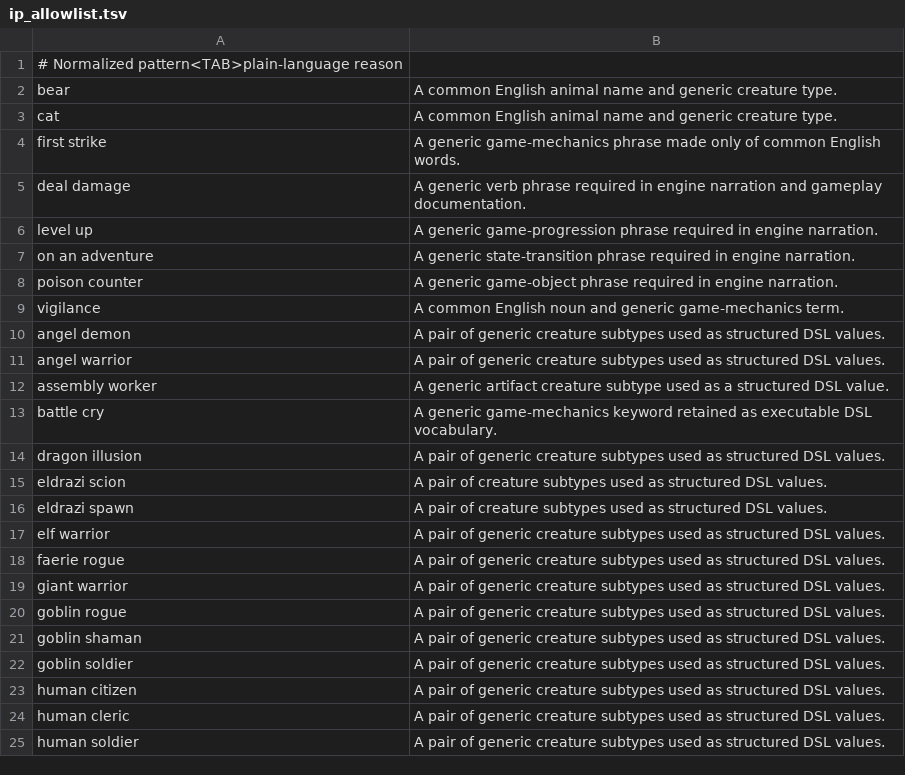
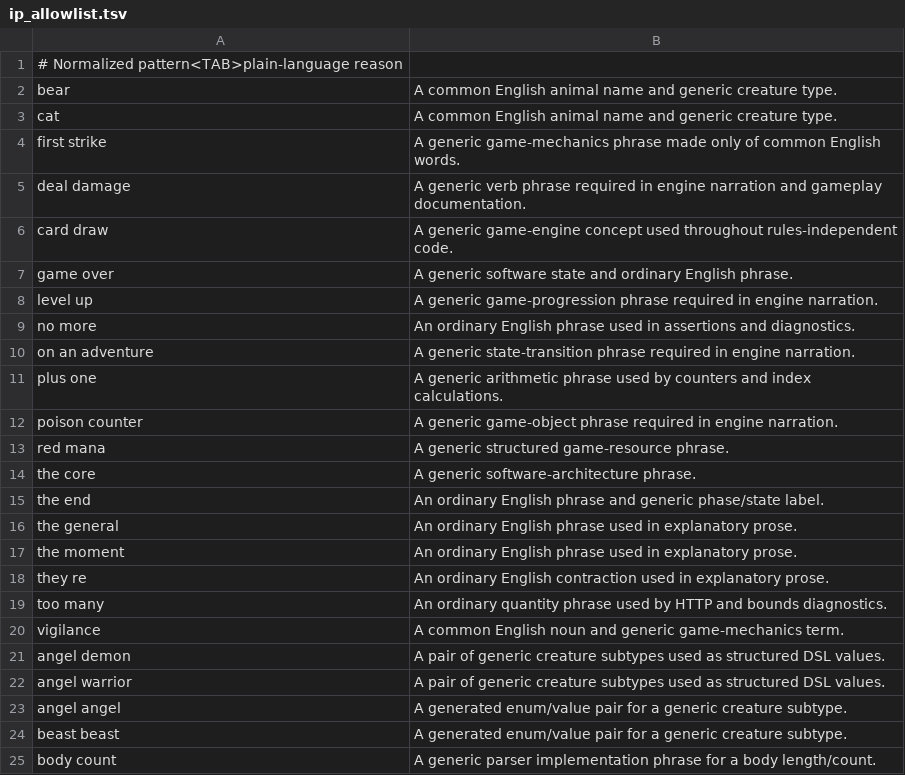
Before and after one commit to DeepScryAI/CardScriptsMirror, a TSV file: ip_allowlist.tsv, drawn as a sheet; only a part is shown; the shorter side is filled out with more unchanged rows; the diff covers the shown part only; the diff names each change by its address in the sheet, - before the commit and + after, or states it on an @@ line.

```diff
--- a/ip_allowlist.tsv
+++ b/ip_allowlist.tsv
+row 6: card draw | A generic game-engine concept used throughout rules-independent code.
+row 7: game over | A generic software state and ordinary English phrase.
+row 9: no more | An ordinary English phrase used in assertions and diagnostics.
+row 11: plus one | A generic arithmetic phrase used by counters and index calculations.
+row 13: red mana | A generic structured game-resource phrase.
+row 14: the core | A generic software-architecture phrase.
+row 15: the end | An ordinary English phrase and generic phase/state label.
+row 16: the general | An ordinary English phrase used in explanatory prose.
+row 17: the moment | An ordinary English phrase used in explanatory prose.
+row 18: they re | An ordinary English contraction used in explanatory prose.
+row 19: too many | An ordinary quantity phrase used by HTTP and bounds diagnostics.
+row 23: angel angel | A generated enum/value pair for a generic creature subtype.
+row 24: beast beast | A generated enum/value pair for a generic creature subtype.
+row 25: body count | A generic parser implementation phrase for a body length/count.
```
Also changed, not shown: 40 added rows elsewhere in this file.
